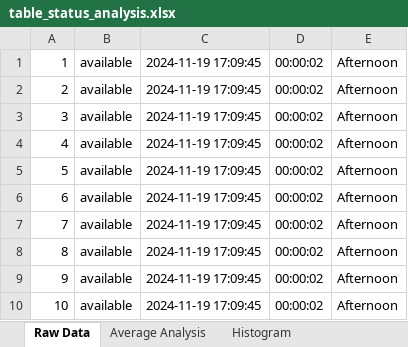
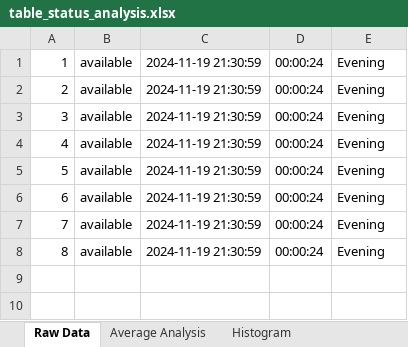
Before and after one commit to CptGeo02/licenta, an Excel workbook: data/outputs/table_status_analysis.xlsx, sheet Raw Data, drawn as a sheet; values as stored, in another font and other column widths than the file's, no borders; the diff names each change by its address in the sheet, - before the commit and + after, or states it on an @@ line.

```diff
--- a/data/outputs/table_status_analysis.xlsx (sheet Raw Data)
+++ b/data/outputs/table_status_analysis.xlsx (sheet Raw Data)
-C1:C8: 2024-11-19 17:09:45
+C1:C8: 2024-11-19 21:30:59
-D1:D8: 00:00:02
+D1:D8: 00:00:24
-E1:E8: Afternoon
+E1:E8: Evening
-row 9: 9 | available | 2024-11-19 17:09:45 | 00:00:02 | Afternoon
-row 10: 10 | available | 2024-11-19 17:09:45 | 00:00:02 | Afternoon
```
Also changed, not shown: sheet Table Performance, sheet Max People per Hour, sheet Status Analysis, charts or pictures, 6 other files.
